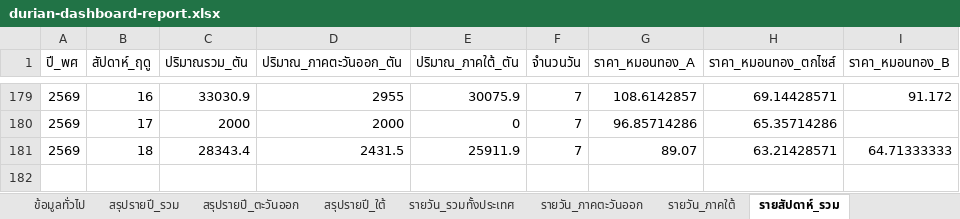
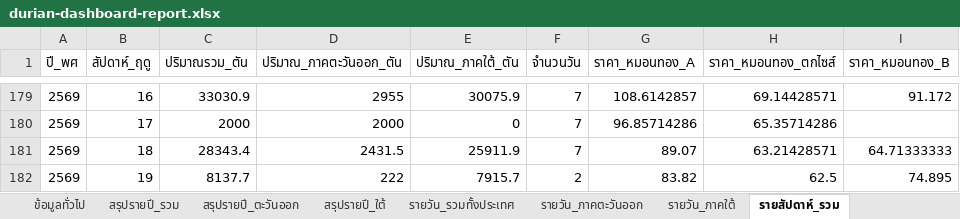
Before and after one commit to yohaken/cursor-agent, an Excel workbook: data/durian-dashboard-report.xlsx, sheet รายสัปดาห์_รวม, drawn as a sheet; only a part is shown, gaps mark what is left out; values as stored, in another font and other column widths than the file's, no borders; the diff names each change by its address in the sheet, - before the commit and + after, or states it on an @@ line.

```diff
--- a/data/durian-dashboard-report.xlsx (sheet รายสัปดาห์_รวม)
+++ b/data/durian-dashboard-report.xlsx (sheet รายสัปดาห์_รวม)
+row 182: 2569 | 19 | 8137.7 | 222 | 7915.7 | 2 | 83.82 | 62.5 | 74.895
```
Also changed, not shown: sheet รายวัน_รวมทั้งประเทศ, sheet รายวัน_ภาคใต้, sheet รายวัน_ภาคตะวันออก, sheet สรุปรายปี_รวม, sheet สรุปรายปี_ใต้, sheet สรุปรายปี_ตะวันออก, 1 more sheet, 2 other files.
